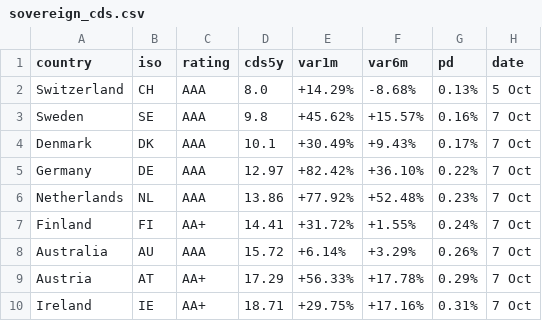
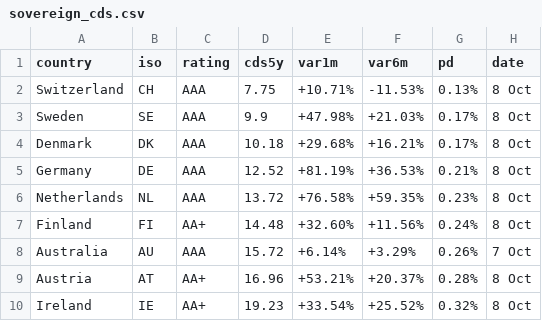
Before and after one commit to rafargb-tech/cds-panel, a CSV file: sovereign_cds.csv, drawn as a sheet; only a part is shown; the diff covers the shown part only.

```diff
--- a/sovereign_cds.csv
+++ b/sovereign_cds.csv
@@ -1,10 +1,10 @@
 country,iso,rating,cds5y,var1m,var6m,pd,date
-Switzerland,CH,AAA,8.0,+14.29%,-8.68%,0.13%,5 Oct
-Sweden,SE,AAA,9.8,+45.62%,+15.57%,0.16%,7 Oct
-Denmark,DK,AAA,10.1,+30.49%,+9.43%,0.17%,7 Oct
-Germany,DE,AAA,12.97,+82.42%,+36.10%,0.22%,7 Oct
-Netherlands,NL,AAA,13.86,+77.92%,+52.48%,0.23%,7 Oct
-Finland,FI,AA+,14.41,+31.72%,+1.55%,0.24%,7 Oct
+Switzerland,CH,AAA,7.75,+10.71%,-11.53%,0.13%,8 Oct
+Sweden,SE,AAA,9.9,+47.98%,+21.03%,0.17%,8 Oct
+Denmark,DK,AAA,10.18,+29.68%,+16.21%,0.17%,8 Oct
+Germany,DE,AAA,12.52,+81.19%,+36.53%,0.21%,8 Oct
+Netherlands,NL,AAA,13.72,+76.58%,+59.35%,0.23%,8 Oct
+Finland,FI,AA+,14.48,+32.60%,+11.56%,0.24%,8 Oct
 Australia,AU,AAA,15.72,+6.14%,+3.29%,0.26%,7 Oct
-Austria,AT,AA+,17.29,+56.33%,+17.78%,0.29%,7 Oct
-Ireland,IE,AA+,18.71,+29.75%,+17.16%,0.31%,7 Oct
+Austria,AT,AA+,16.96,+53.21%,+20.37%,0.28%,8 Oct
+Ireland,IE,AA+,19.23,+33.54%,+25.52%,0.32%,8 Oct
```
Also changed, not shown: 2 added rows, 2 removed rows and 73 edited cells elsewhere in this file, 2 other files.
